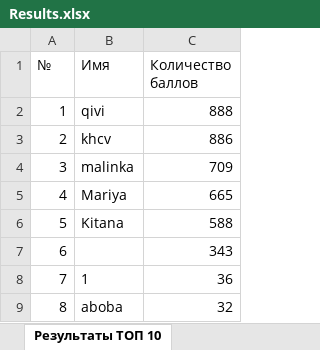
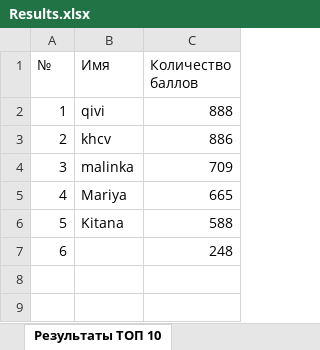
Before and after one commit to mariakuleshova/MortalCombat, an Excel workbook: MortalCombat/src/main/resources/Results.xlsx, sheet Результаты ТОП 10, drawn as a sheet; values as stored, in another font and other column widths than the file's, no borders; the diff names each change by its address in the sheet, - before the commit and + after, or states it on an @@ line.

```diff
--- a/MortalCombat/src/main/resources/Results.xlsx (sheet Результаты ТОП 10)
+++ b/MortalCombat/src/main/resources/Results.xlsx (sheet Результаты ТОП 10)
-C7 (Количество баллов): 343
+C7 (Количество баллов): 248
-row 8: 7 | 1 | 36
-row 9: 8 | aboba | 32
```
Also changed, not shown: MortalCombat/Results.xlsx, 15 other files.
